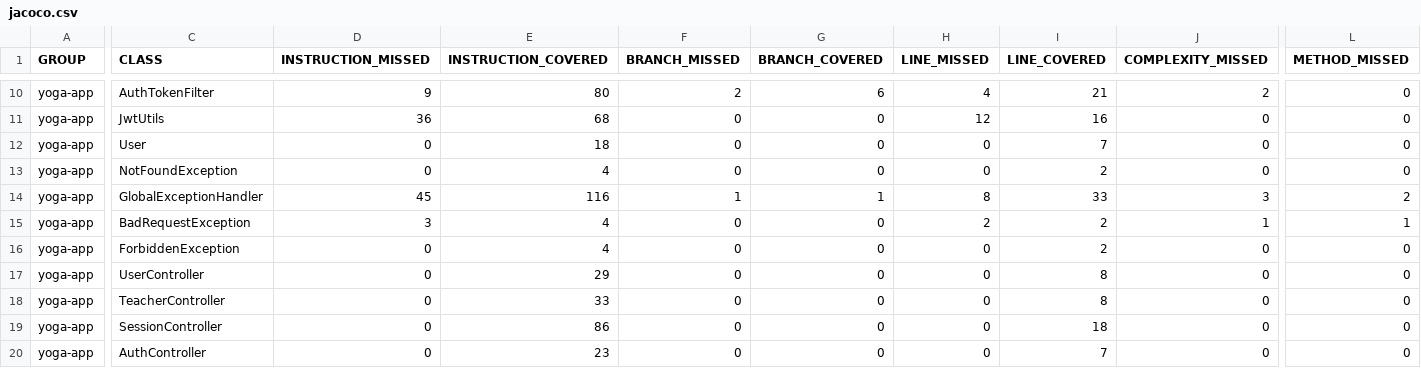
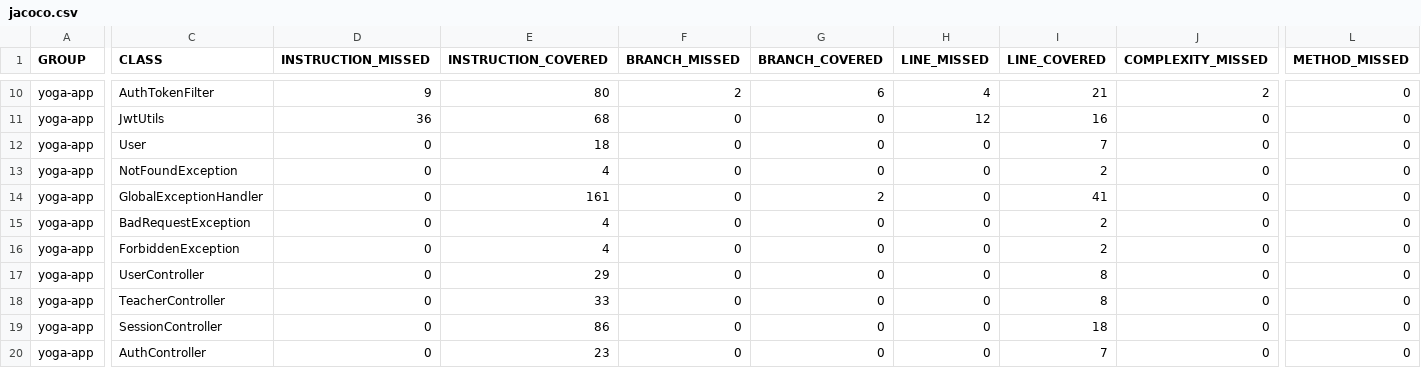
Before and after one commit to manooweb/projet4-fullstack, a CSV file: coverage-reports/back-jacoco/jacoco.csv, drawn as a sheet; only a part is shown, gaps mark what is left out; the diff covers the shown part only; the diff names each change by its address in the sheet, - before the commit and + after, or states it on an @@ line.

Commit message:
test: cover global exception handler bad request scenarios

```diff
--- a/coverage-reports/back-jacoco/jacoco.csv
+++ b/coverage-reports/back-jacoco/jacoco.csv
-D14 (INSTRUCTION_MISSED): 45
+D14 (INSTRUCTION_MISSED): 0
-E14 (INSTRUCTION_COVERED): 116
+E14 (INSTRUCTION_COVERED): 161
-F14 (BRANCH_MISSED): 1
+F14 (BRANCH_MISSED): 0
-G14 (BRANCH_COVERED): 1
+G14 (BRANCH_COVERED): 2
-H14 (LINE_MISSED): 8
+H14 (LINE_MISSED): 0
-I14 (LINE_COVERED): 33
+I14 (LINE_COVERED): 41
-J14 (COMPLEXITY_MISSED): 3
+J14 (COMPLEXITY_MISSED): 0
-L14 (METHOD_MISSED): 2
+L14 (METHOD_MISSED): 0
-D15 (INSTRUCTION_MISSED): 3
+D15 (INSTRUCTION_MISSED): 0
-H15 (LINE_MISSED): 2
+H15 (LINE_MISSED): 0
-J15 (COMPLEXITY_MISSED): 1
+J15 (COMPLEXITY_MISSED): 0
-L15 (METHOD_MISSED): 1
+L15 (METHOD_MISSED): 0
```
Also changed, not shown: 2 edited cells elsewhere in this file, 11 other files.
